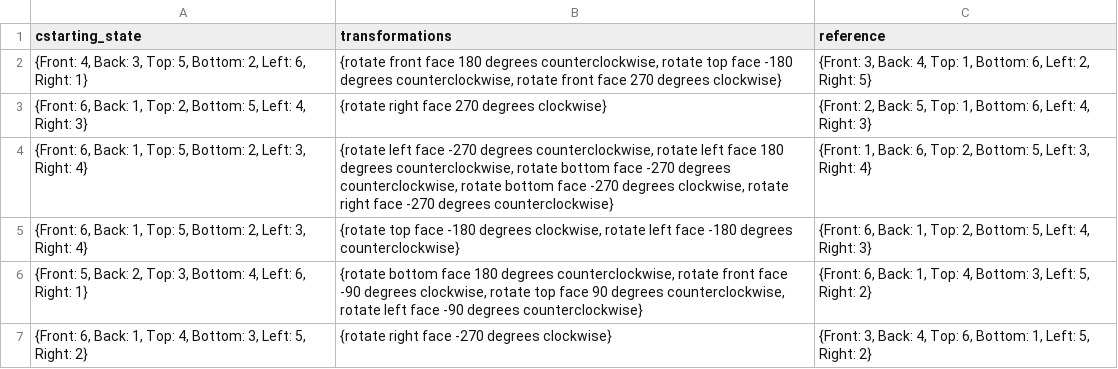
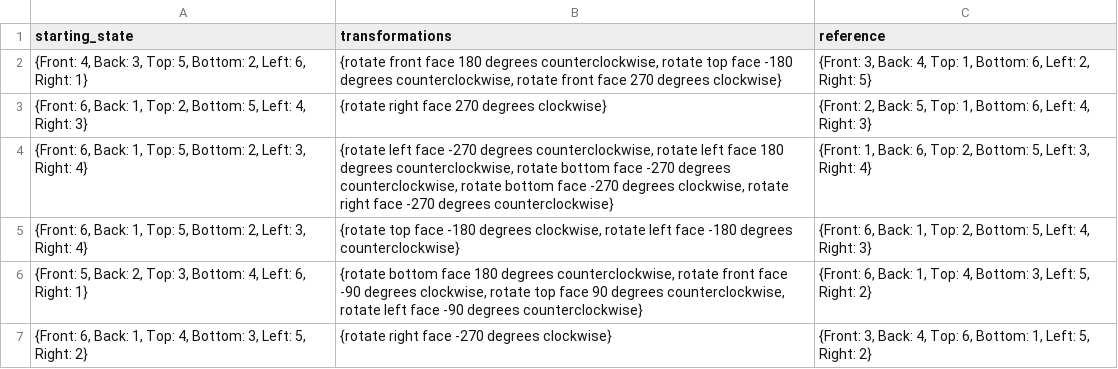
Before and after one commit to jlanoieuri/SpatialReasoning, a CSV file: benchmark/tasks/rotate_die/values.csv, drawn as a sheet; only a part is shown.

Commit message:
fixed typo in rotating die task values.csv files

```diff
--- a/benchmark/tasks/rotate_die/values.csv
+++ b/benchmark/tasks/rotate_die/values.csv
@@ -1,2 +1,2 @@
-cstarting_state,transformations,reference
+starting_state,transformations,reference
 "{Front: 4, Back: 3, Top: 5, Bottom: 2, Left: 6, Right: 1}","{rotate front face 180 degrees counterclockwise, rotate top face -180 degrees counterclockwise, rotate front face 270 degrees clockwise}","{Front: 3, Back: 4, Top: 1, Bottom: 6, Left: 2, Right: 5}"
```
Also changed, not shown: benchmark_redux/tasks/3d_rotations_multi_die/values.csv.
